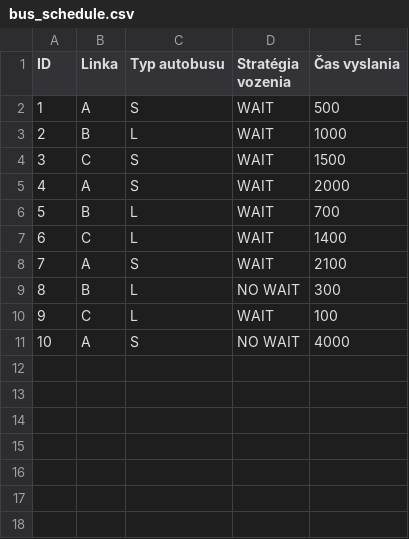
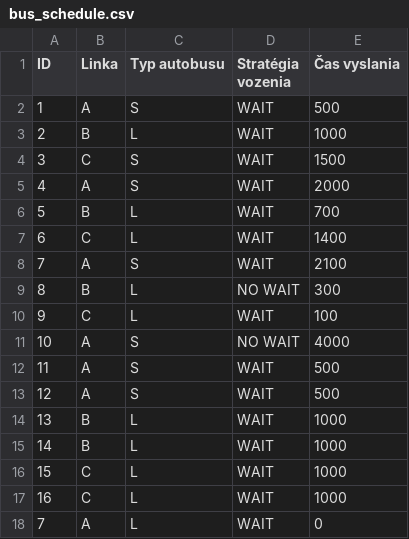
Before and after one commit to ace4seven/Agent-Oriented-Simulation, a CSV file: bus_schedule.csv, drawn as a sheet.

```diff
--- a/bus_schedule.csv
+++ b/bus_schedule.csv
@@ -11 +11,8 @@ ID,Linka,Typ autobusu,Stratégia vozenia,Čas vyslania
 10,A,S,NO WAIT,4000
+11,A,S,WAIT,500
+12,A,S,WAIT,500
+13,B,L,WAIT,1000
+14,B,L,WAIT,1000
+15,C,L,WAIT,1000
+16,C,L,WAIT,1000
+7,A,L,WAIT,0
```
Also changed, not shown: 29 other files.
